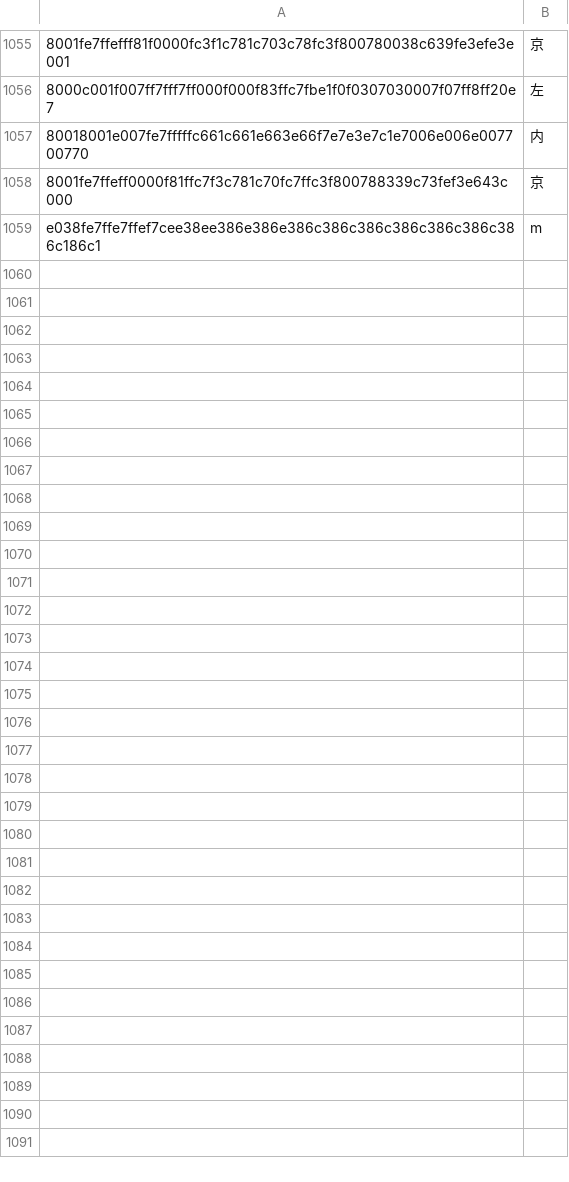
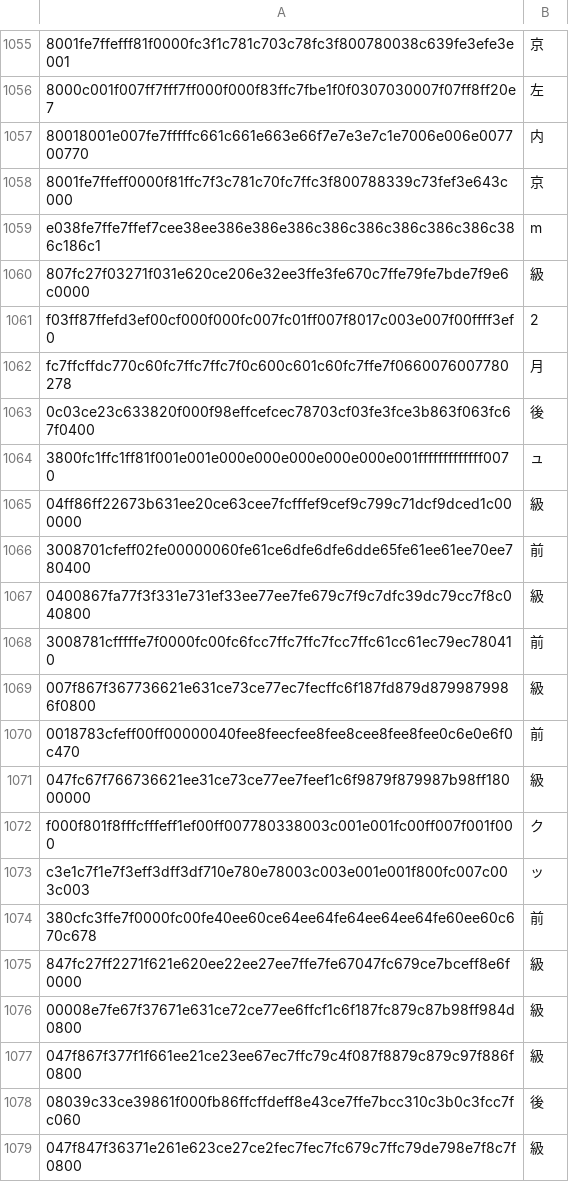
Before and after one commit to NateScarlet/auto-derby, a CSV file: auto_derby/data/ocr_labels.csv, drawn as a sheet; only a part is shown, gaps mark what is left out; the diff covers the shown part only; the diff names each change by its address in the sheet, - before the commit and + after, or states it on an @@ line.

```diff
--- a/auto_derby/data/ocr_labels.csv
+++ b/auto_derby/data/ocr_labels.csv
+row 1060: 807fc27f03271f031e620ce206e32ee3ffe3fe670c7ffe79fe7bde7f9e6c0000 | 級
+row 1061: f03ff87ffefd3ef00cf000f000fc007fc01ff007f8017c003e007f00ffff3ef0 | 2
+row 1062: fc7ffcffdc770c60fc7ffc7ffc7f0c600c601c60fc7ffe7f0660076007780278 | 月
+row 1063: 0c03ce23c633820f000f98effcefcec78703cf03fe3fce3b863f063fc67f0400 | 後
+row 1064: 3800fc1ffc1ff81f001e001e000e000e000e000e000e001fffffffffffff0070 | ュ
+row 1065: 04ff86ff22673b631ee20ce63cee7fcfffef9cef9c799c71dcf9dced1c000000 | 級
+row 1066: 3008701cfeff02fe00000060fe61ce6dfe6dfe6dde65fe61ee61ee70ee780400 | 前
+row 1067: 0400867fa77f3f331e731ef33ee77ee7fe679c7f9c7dfc39dc79cc7f8c040800 | 級
+row 1068: 3008781cfffffe7f0000fc00fc6fcc7ffc7ffc7fcc7ffc61cc61ec79ec780410 | 前
+row 1069: 007f867f367736621e631ce73ce77ec7fecffc6f187fd879d8799879986f0800 | 級
+row 1070: 0018783cfeff00ff00000040fee8feecfee8fee8cee8fee8fee0c6e0e6f0c470 | 前
+row 1071: 047fc67f766736621ee31ce73ce77ee7feef1c6f9879f879987b98ff18000000 | 級
+row 1072: f000f801f8fffcfffeff1ef00ff007780338003c001e001fc00ff007f001f000 | ク
+row 1073: c3e1c7f1e7f3eff3dff3df710e780e78003c003e001e001f800fc007c003c003 | ッ
+row 1074: 380cfc3ffe7f0000fc00fe40ee60ce64ee64fe64ee64ee64fe60ee60c670c678 | 前
+row 1075: 847fc27ff2271f621e620ee22ee27ee7ffe7fe67047fc679ce7bceff8e6f0000 | 級
+row 1076: 00008e7fe67f37671e631ce72ce77ee6ffcf1c6f187fc879c87b98ff984d0800 | 級
+row 1077: 047f867f377f1f661ee21ce23ee67ec7ffc79c4f087f8879c879c97f886f0800 | 級
+row 1078: 08039c33ce39861f000fb86ffcffdeff8e43ce7ffe7bcc310c3b0c3fcc7fc060 | 後
+row 1079: 047f847f36371e261e623ce27ce2fec7fec7fc679c7ffc79de798e7f8c7f0800 | 級
```
Also changed, not shown: 11 added rows elsewhere in this file, 7 other files.
